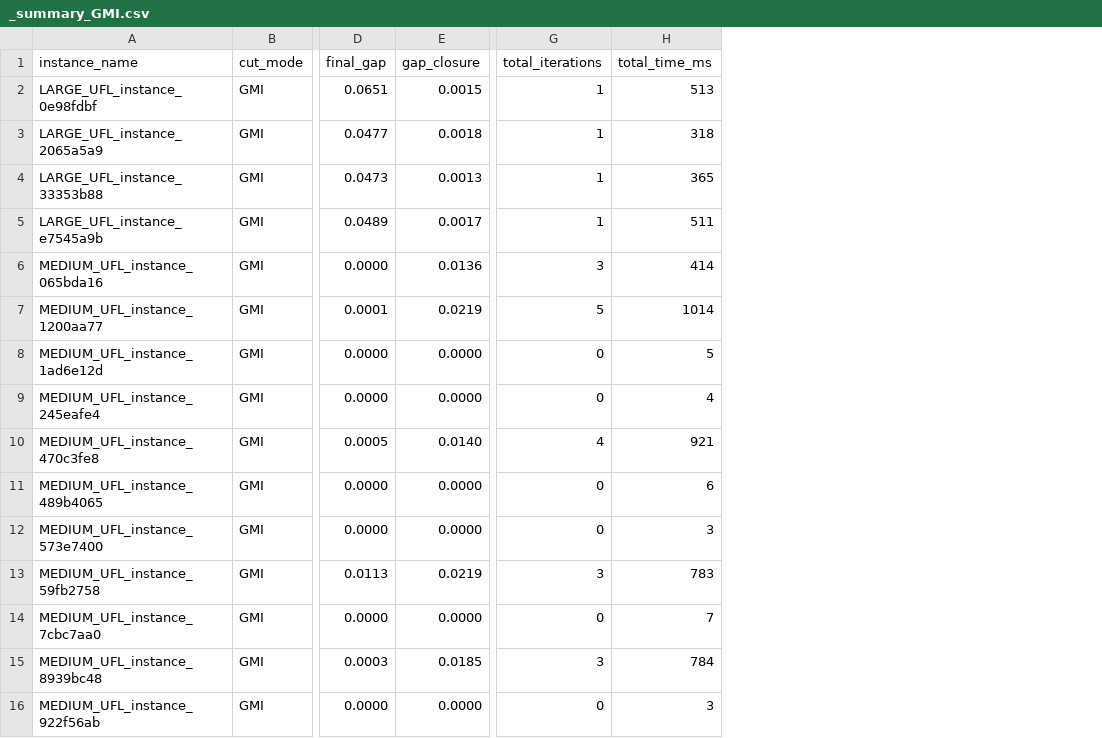
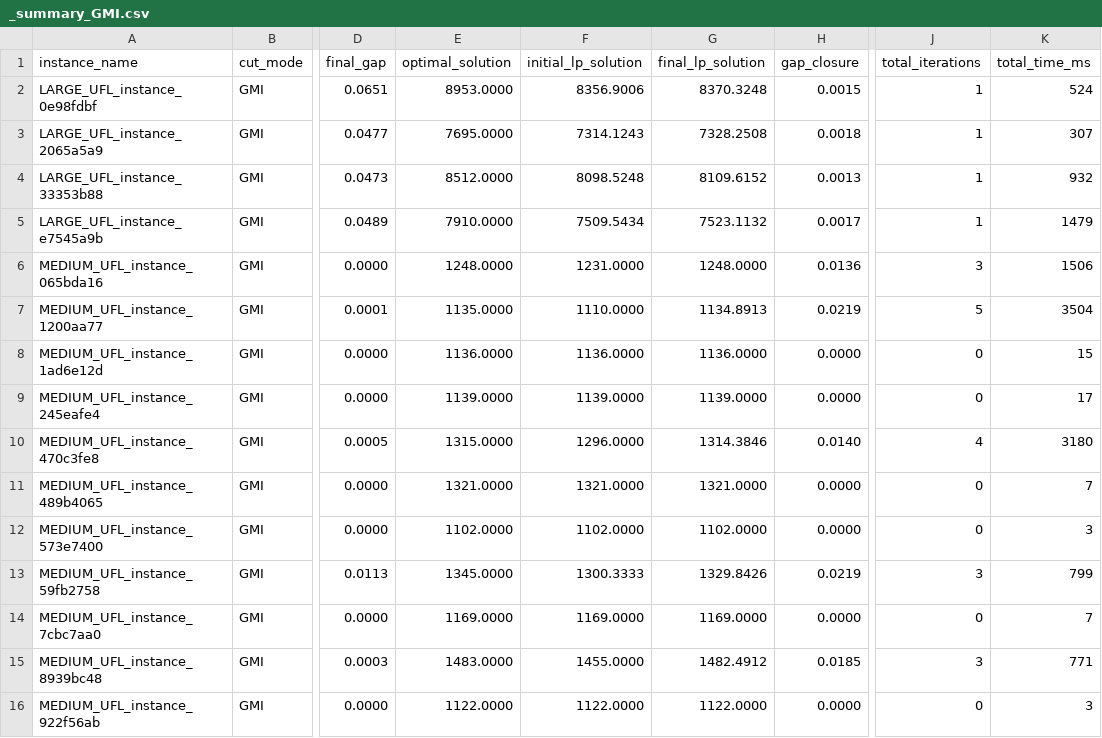
Before and after one commit to tostfia/AMOD, a CSV file: src/results/report_GMI/_summary_GMI.csv, drawn as a sheet; only a part is shown, gaps mark what is left out; addresses are those after the commit; the diff covers the shown part only; the diff names each change by its address in the sheet, - before the commit and + after, or states it on an @@ line.

```diff
--- a/src/results/report_GMI/_summary_GMI.csv
+++ b/src/results/report_GMI/_summary_GMI.csv
+column E (optimal_solution), rows 2-16: 8953.0000 | 7695.0000 | 8512.0000 | 7910.0000 | 1248.0000 | 1135.0000 | 1136.0000 | 1139.0000 | 1315.0000 | 1321.0000 | 1102.0000 | 1345.0000 | 1169.0000 | 1483.0000 | 1122.0000
+column F (initial_lp_solution), rows 2-16: 8356.9006 | 7314.1243 | 8098.5248 | 7509.5434 | 1231.0000 | 1110.0000 | 1136.0000 | 1139.0000 | 1296.0000 | 1321.0000 | 1102.0000 | 1300.3333 | 1169.0000 | 1455.0000 | 1122.0000
+column G (final_lp_solution), rows 2-16: 8370.3248 | 7328.2508 | 8109.6152 | 7523.1132 | 1248.0000 | 1134.8913 | 1136.0000 | 1139.0000 | 1314.3846 | 1321.0000 | 1102.0000 | 1329.8426 | 1169.0000 | 1482.4912 | 1122.0000
-K2 (total_time_ms): 513
+K2 (total_time_ms): 524
-K3 (total_time_ms): 318
+K3 (total_time_ms): 307
-K4 (total_time_ms): 365
+K4 (total_time_ms): 932
-K5 (total_time_ms): 511
+K5 (total_time_ms): 1479
-K6 (total_time_ms): 414
+K6 (total_time_ms): 1506
-K7 (total_time_ms): 1014
+K7 (total_time_ms): 3504
-K8 (total_time_ms): 5
+K8 (total_time_ms): 15
-K9 (total_time_ms): 4
+K9 (total_time_ms): 17
-K10 (total_time_ms): 921
+K10 (total_time_ms): 3180
-K11 (total_time_ms): 6
+K11 (total_time_ms): 7
-K13 (total_time_ms): 783
+K13 (total_time_ms): 799
-K15 (total_time_ms): 784
+K15 (total_time_ms): 771
```
Also changed, not shown: 79 edited cells elsewhere in this file, src/results/report_BEST/_summary_BEST.csv, src/results/report_GFC/_summary_GFC.csv, 25 other files.
